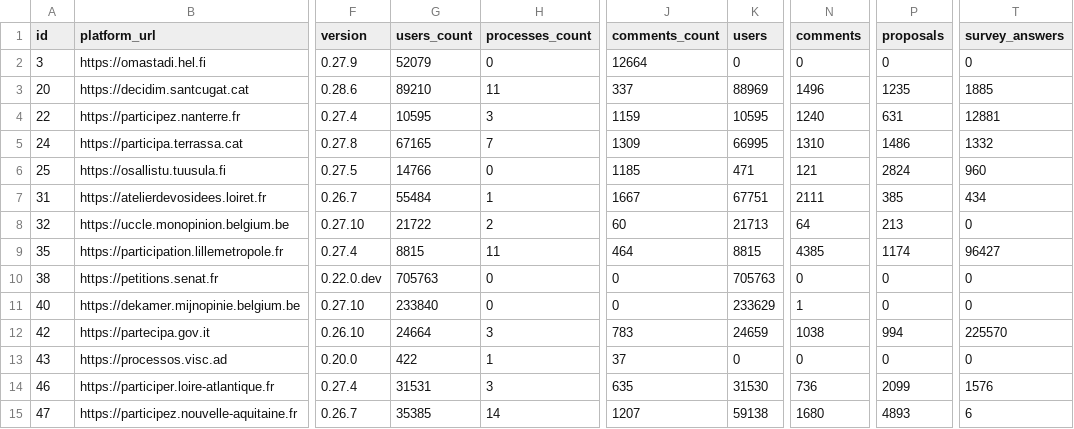
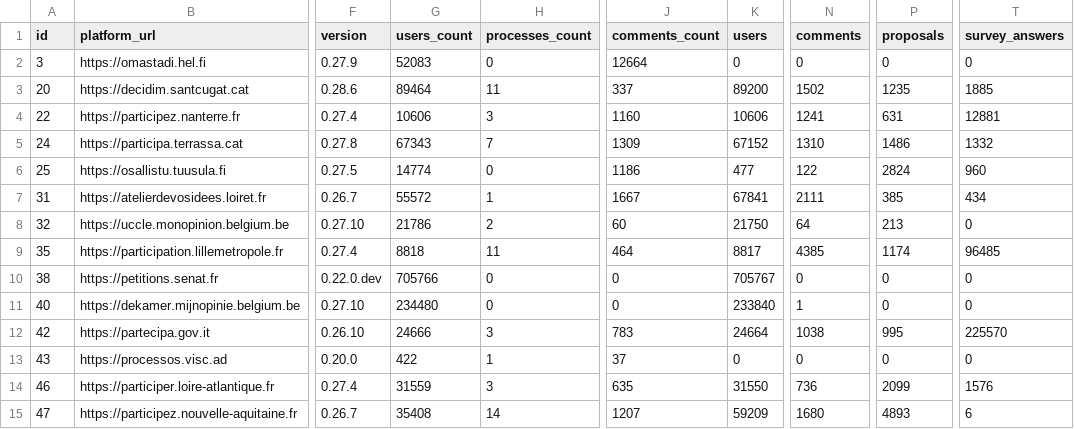
Before and after one commit to digidemlab/decidim-census, a CSV file: _data/platforms.csv, drawn as a sheet; only a part is shown, gaps mark what is left out; the diff covers the shown part only; the diff names each change by its address in the sheet, - before the commit and + after, or states it on an @@ line.

Commit message:
Updating the data

```diff
--- a/_data/platforms.csv
+++ b/_data/platforms.csv
-G2 (users_count): 52079
+G2 (users_count): 52083
-G3 (users_count): 89210
+G3 (users_count): 89464
-K3 (users): 88969
+K3 (users): 89200
-N3 (comments): 1496
+N3 (comments): 1502
-G4 (users_count): 10595
+G4 (users_count): 10606
-J4 (comments_count): 1159
+J4 (comments_count): 1160
-K4 (users): 10595
+K4 (users): 10606
-N4 (comments): 1240
+N4 (comments): 1241
-G5 (users_count): 67165
+G5 (users_count): 67343
-K5 (users): 66995
+K5 (users): 67152
-G6 (users_count): 14766
+G6 (users_count): 14774
-J6 (comments_count): 1185
+J6 (comments_count): 1186
-K6 (users): 471
+K6 (users): 477
-N6 (comments): 121
+N6 (comments): 122
-G7 (users_count): 55484
+G7 (users_count): 55572
-K7 (users): 67751
+K7 (users): 67841
-G8 (users_count): 21722
+G8 (users_count): 21786
-K8 (users): 21713
+K8 (users): 21750
-G9 (users_count): 8815
+G9 (users_count): 8818
-K9 (users): 8815
+K9 (users): 8817
-T9 (survey_answers): 96427
+T9 (survey_answers): 96485
-G10 (users_count): 705763
+G10 (users_count): 705766
-K10 (users): 705763
+K10 (users): 705767
-G11 (users_count): 233840
+G11 (users_count): 234480
-K11 (users): 233629
+K11 (users): 233840
-G12 (users_count): 24664
+G12 (users_count): 24666
-K12 (users): 24659
+K12 (users): 24664
-P12 (proposals): 994
+P12 (proposals): 995
-G14 (users_count): 31531
+G14 (users_count): 31559
-K14 (users): 31530
+K14 (users): 31550
-G15 (users_count): 35385
+G15 (users_count): 35408
-K15 (users): 59138
+K15 (users): 59209
```
Also changed, not shown: 3 removed rows and 48 edited cells elsewhere in this file, _data/historical/143 - decidonsensemble.tours.fr.csv, _data/historical/159 - jeparticipe.metropolegrandnancy.fr.csv, 42 other files.
